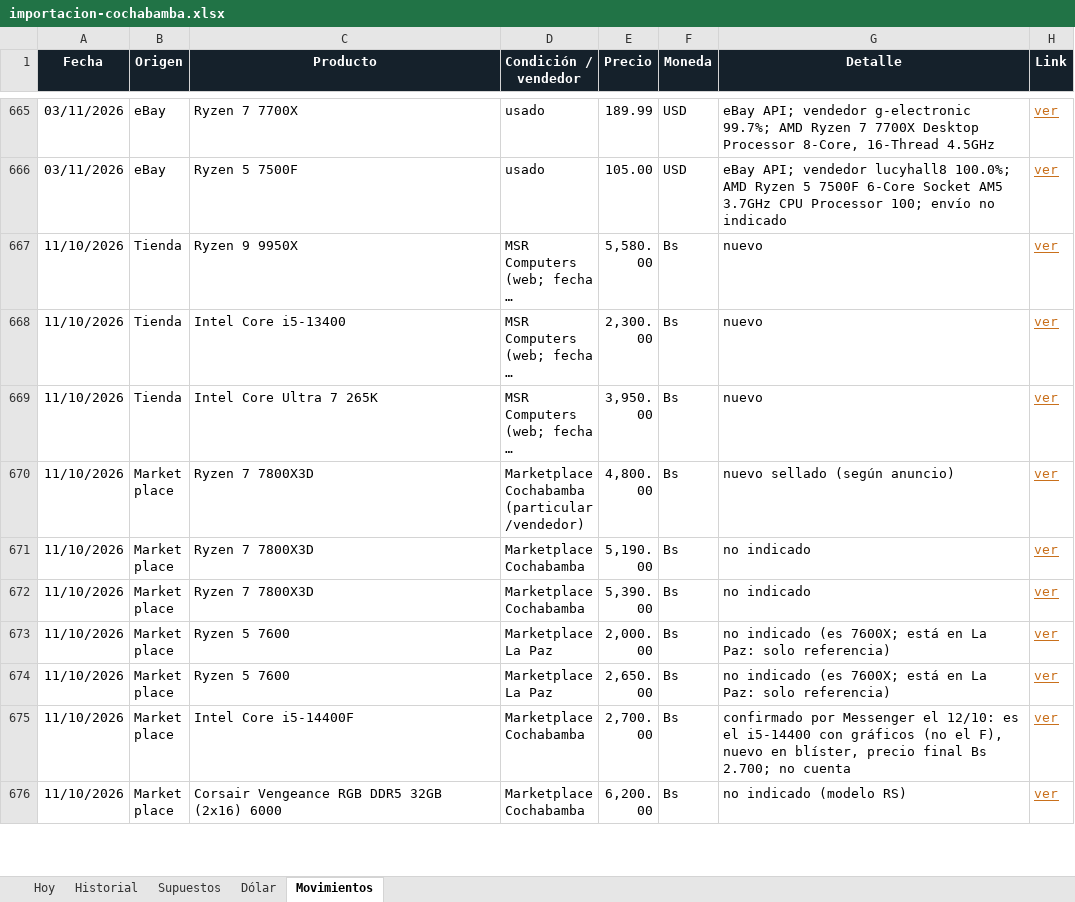
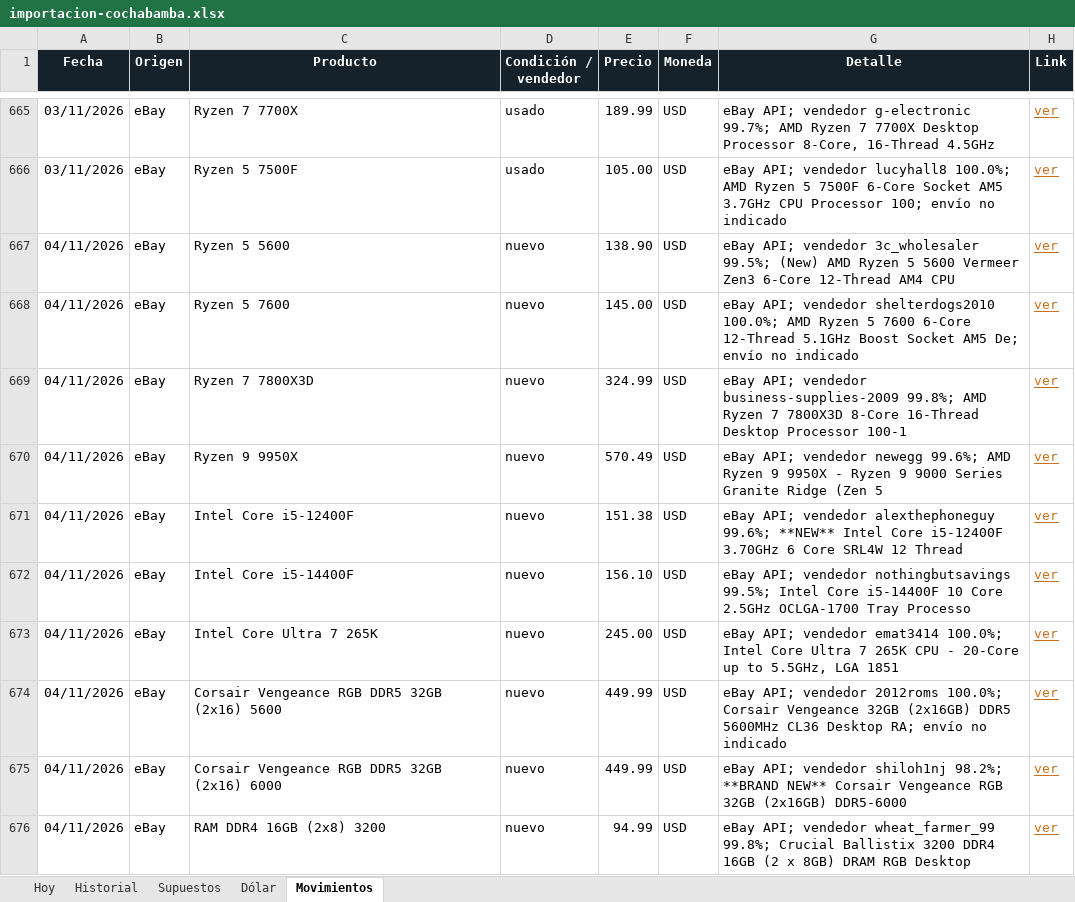
Before and after one commit to Santi491/Claude-, an Excel workbook: importacion-cochabamba.xlsx, sheet Movimientos, drawn as a sheet; only a part is shown, gaps mark what is left out; the shorter side is filled out with more unchanged rows; long unchanged cells end in …; values as stored, in another font and other column widths than the file's, no borders; table styles not drawn; the diff covers the shown part only; the diff names each change by its address in the sheet, - before the commit and + after, or states it on an @@ line.

```diff
--- a/importacion-cochabamba.xlsx (sheet Movimientos)
+++ b/importacion-cochabamba.xlsx (sheet Movimientos)
+row 667: 04/11/2026 | eBay | Ryzen 5 5600 | nuevo | 138.90 | USD | eBay API; vendedor 3c_wholesaler 99.5%; (New) AMD Ryzen 5 5600 Vermeer Zen3 6-Core 12-Thread AM4 CPU | ver
+row 668: 04/11/2026 | eBay | Ryzen 5 7600 | nuevo | 145.00 | USD | eBay API; vendedor shelterdogs2010 100.0%; AMD Ryzen 5 7600 6-Core 12-Thread 5.1GHz Boost Socket AM5 De; envío no indicado | ver
+row 669: 04/11/2026 | eBay | Ryzen 7 7800X3D | nuevo | 324.99 | USD | eBay API; vendedor business-supplies-2009 99.8%; AMD Ryzen 7 7800X3D 8-Core 16-Thread Desktop Processor 100-1 | ver
+row 670: 04/11/2026 | eBay | Ryzen 9 9950X | nuevo | 570.49 | USD | eBay API; vendedor newegg 99.6%; AMD Ryzen 9 9950X - Ryzen 9 9000 Series Granite Ridge (Zen 5 | ver
+row 671: 04/11/2026 | eBay | Intel Core i5-12400F | nuevo | 151.38 | USD | eBay API; vendedor alexthephoneguy 99.6%; **NEW** Intel Core i5-12400F 3.70GHz 6 Core SRL4W 12 Thread | ver
+row 672: 04/11/2026 | eBay | Intel Core i5-14400F | nuevo | 156.10 | USD | eBay API; vendedor nothingbutsavings 99.5%; Intel Core i5-14400F 10 Core 2.5GHz OCLGA-1700 Tray Processo | ver
+row 673: 04/11/2026 | eBay | Intel Core Ultra 7 265K | nuevo | 245.00 | USD | eBay API; vendedor emat3414 100.0%; Intel Core Ultra 7 265K CPU - 20-Core up to 5.5GHz, LGA 1851 | ver
+row 674: 04/11/2026 | eBay | Corsair Vengeance RGB DDR5 32GB (2x16) 5600 | nuevo | 449.99 | USD | eBay API; vendedor 2012roms 100.0%; Corsair Vengeance 32GB (2x16GB) DDR5 5600MHz CL36 Desktop RA; envío no indicado | ver
+row 675: 04/11/2026 | eBay | Corsair Vengeance RGB DDR5 32GB (2x16) 6000 | nuevo | 449.99 | USD | eBay API; vendedor shiloh1nj 98.2%; **BRAND NEW** Corsair Vengeance RGB 32GB (2x16GB) DDR5-6000 | ver
+row 676: 04/11/2026 | eBay | RAM DDR4 16GB (2x8) 3200 | nuevo | 94.99 | USD | eBay API; vendedor wheat_farmer_99 99.8%; Crucial Ballistix 3200 DDR4 16GB (2 x 8GB) DRAM RGB Desktop | ver
```
Also changed, not shown: 29 added rows elsewhere in this sheet, sheet Historial, sheet Hoy, sheet Dólar, 24 other files.
